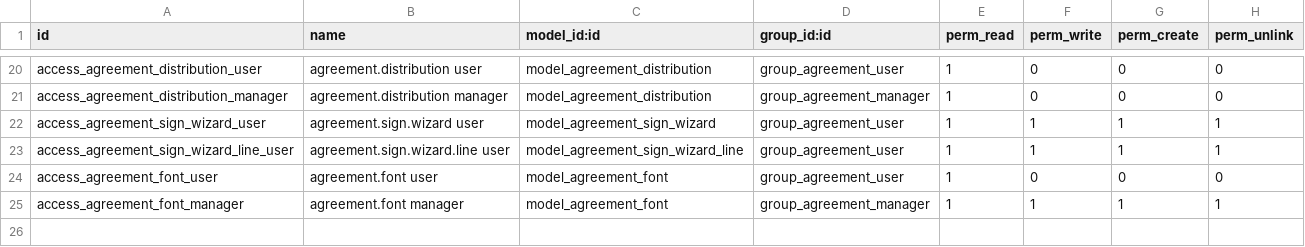
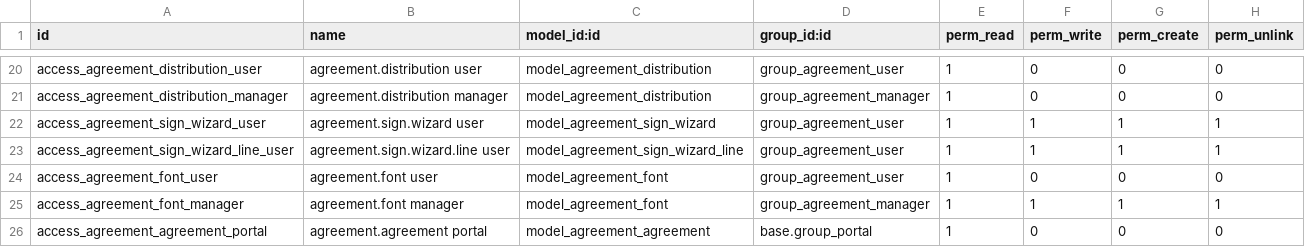
Before and after one commit to anami29/odoo-anami, a CSV file: custom_addons/agreement_management/security/ir.model.access.csv, drawn as a sheet; only a part is shown, gaps mark what is left out.

```diff
--- a/custom_addons/agreement_management/security/ir.model.access.csv
+++ b/custom_addons/agreement_management/security/ir.model.access.csv
@@ -25 +25,2 @@ access_agreement_font_user,agreement.font user,model_agreement_font,group_agreem
 access_agreement_font_manager,agreement.font manager,model_agreement_font,group_agreement_manager,1,1,1,1
+access_agreement_agreement_portal,agreement.agreement portal,model_agreement_agreement,base.group_portal,1,0,0,0
```
Also changed, not shown: 7 other files.
